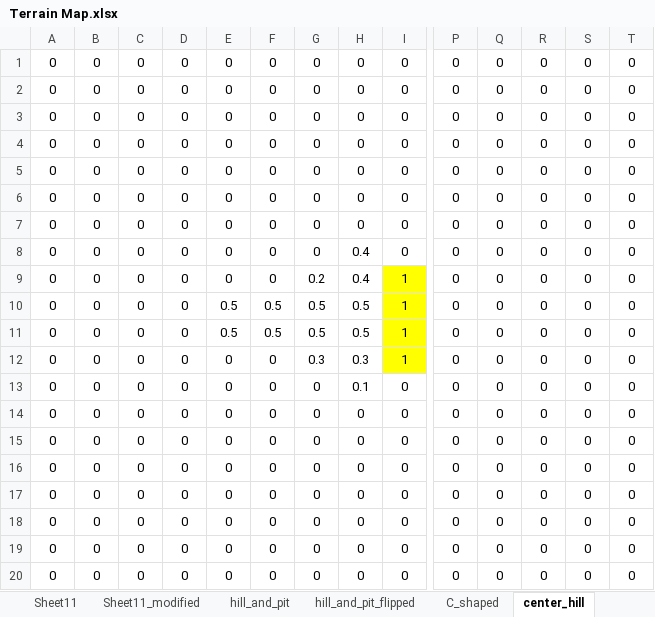
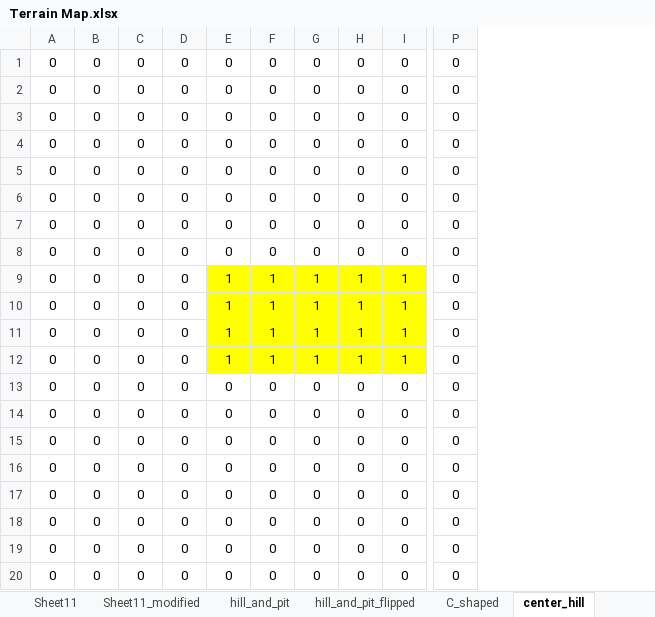
Before and after one commit to sriram-2502/mpc_cdf, an Excel workbook: traversability_map/Terrain Map.xlsx, sheet center_hill, drawn as a sheet; only a part is shown, gaps mark what is left out; values as stored, in another font and other column widths than the file's, no borders; removed rows and columns are numbered as before the commit, all else as after; rows hold the shown columns only; the diff names each change by its address in the sheet, - before the commit and + after, or states it on an @@ line.

Commit message:
Revert "updated MPC setup for traversability"
This reverts commit d3a1172cf51be773192b11bbb3d06784f8f7c08d.

```diff
--- a/traversability_map/Terrain Map.xlsx (sheet center_hill)
+++ b/traversability_map/Terrain Map.xlsx (sheet center_hill)
-column Q, rows 1-12: all 0; rows 14-20: all 0
-column R, rows 1-12: all 0; rows 14-20: all 0
-column S, rows 1-12: all 0; rows 14-20: all 0
-column T, rows 1-12: all 0; rows 14-20: all 0
-H8: 0.4
+H8: 0
-E9: 0
+E9: 1
-E9:H12 fill: none
+E9:H12 fill: #FFFF00
-F9: 0
+F9: 1
-G9: 0.2
+G9: 1
-H9: 0.4
+H9: 1
-E10:E11: 0.5
+E10:E11: 1
-F10:F11: 0.5
+F10:F11: 1
-G10:G11: 0.5
+G10:G11: 1
-H10:H11: 0.5
+H10:H11: 1
-E12: 0
+E12: 1
-F12: 0
+F12: 1
-G12: 0.3
+G12: 1
-H12: 0.3
+H12: 1
-row 13: 0 | 0 | 0 | 0 | 0 | 0 | 0 | 0.1 | 0 | 0 | 0 | 0 | 0 | 0
+row 20: 0 | 0 | 0 | 0 | 0 | 0 | 0 | 0 | 0 | 0
```
Also changed, not shown: 2 other files.
